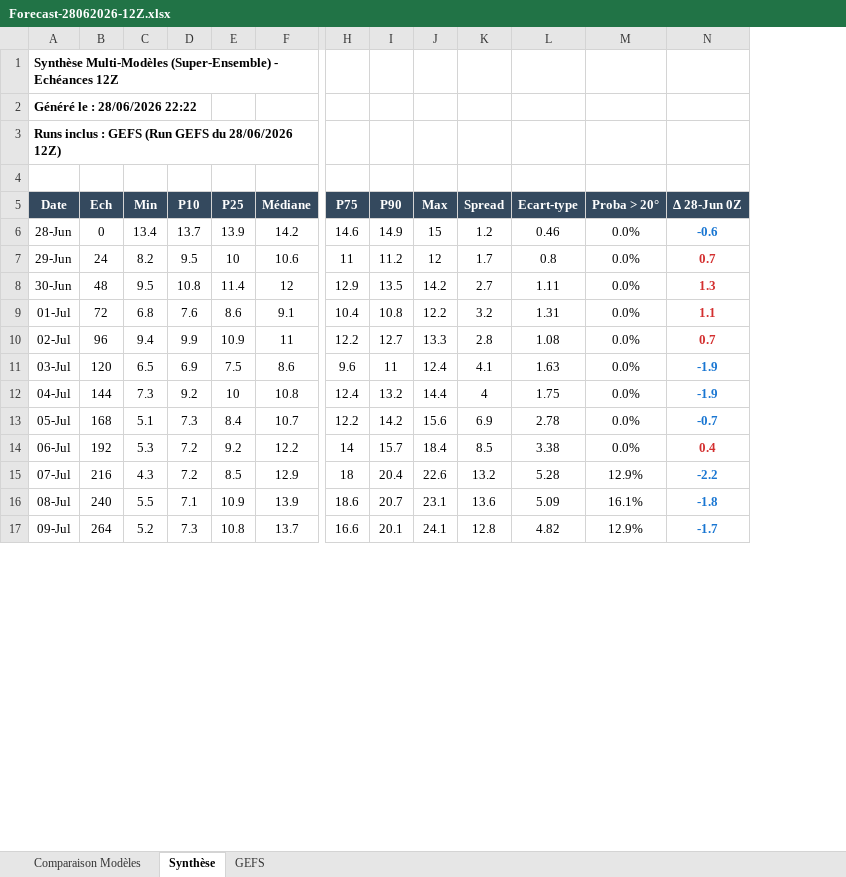
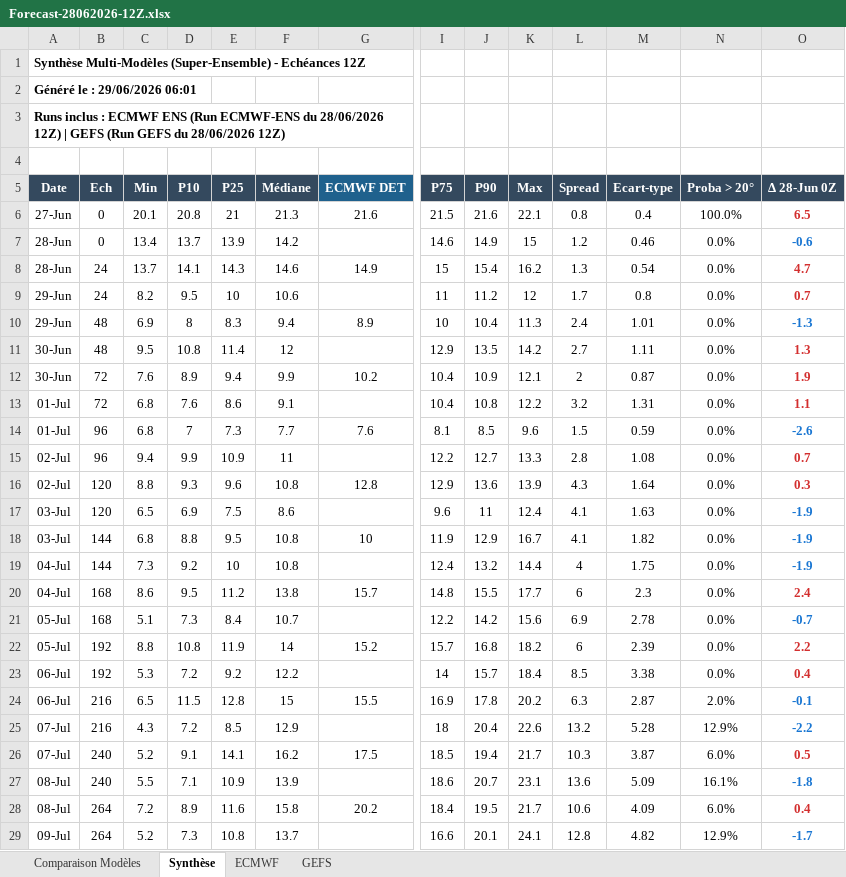
Before and after one commit to clav1stech/Weather, an Excel workbook: Forecasts/Forecast-28062026-12Z.xlsx, sheet Synthèse, drawn as a sheet; only a part is shown, gaps mark what is left out; values as stored, in another font and other column widths than the file's, no borders; addresses are those after the commit; rows hold the shown columns only; the diff covers the shown part only; the diff names each change by its address in the sheet, - before the commit and + after, or states it on an @@ line.

```diff
--- a/Forecasts/Forecast-28062026-12Z.xlsx (sheet Synthèse)
+++ b/Forecasts/Forecast-28062026-12Z.xlsx (sheet Synthèse)
+sheet tab: ECMWF
+column G (ECMWF DET), empty
-A2 (Date): Généré le : 28/06/2026 22:22
+A2 (Date): Généré le : 29/06/2026 06:01
-A3 (Date): …inclus : GEFS (Run…
+A3 (Date): …inclus : ECMWF ENS (Run ECMWF-ENS du 28/06/2026 12Z) | GEFS (Run…
+row 6: 27-Jun | 0 | 20.1 | 20.8 | 21 | 21.3 | 21.6 | 21.5 | 21.6 | 22.1 | 0.8 | 0.4 | 100.0% | 6.5
+row 8: 28-Jun | 24 | 13.7 | 14.1 | 14.3 | 14.6 | 14.9 | 15 | 15.4 | 16.2 | 1.3 | 0.54 | 0.0% | 4.7
+row 10: 29-Jun | 48 | 6.9 | 8 | 8.3 | 9.4 | 8.9 | 10 | 10.4 | 11.3 | 2.4 | 1.01 | 0.0% | -1.3
+row 12: 30-Jun | 72 | 7.6 | 8.9 | 9.4 | 9.9 | 10.2 | 10.4 | 10.9 | 12.1 | 2 | 0.87 | 0.0% | 1.9
+row 14: 01-Jul | 96 | 6.8 | 7 | 7.3 | 7.7 | 7.6 | 8.1 | 8.5 | 9.6 | 1.5 | 0.59 | 0.0% | -2.6
+row 16: 02-Jul | 120 | 8.8 | 9.3 | 9.6 | 10.8 | 12.8 | 12.9 | 13.6 | 13.9 | 4.3 | 1.64 | 0.0% | 0.3
+row 18: 03-Jul | 144 | 6.8 | 8.8 | 9.5 | 10.8 | 10 | 11.9 | 12.9 | 16.7 | 4.1 | 1.82 | 0.0% | -1.9
+row 20: 04-Jul | 168 | 8.6 | 9.5 | 11.2 | 13.8 | 15.7 | 14.8 | 15.5 | 17.7 | 6 | 2.3 | 0.0% | 2.4
+row 22: 05-Jul | 192 | 8.8 | 10.8 | 11.9 | 14 | 15.2 | 15.7 | 16.8 | 18.2 | 6 | 2.39 | 0.0% | 2.2
+row 24: 06-Jul | 216 | 6.5 | 11.5 | 12.8 | 15 | 15.5 | 16.9 | 17.8 | 20.2 | 6.3 | 2.87 | 2.0% | -0.1
+row 26: 07-Jul | 240 | 5.2 | 9.1 | 14.1 | 16.2 | 17.5 | 18.5 | 19.4 | 21.7 | 10.3 | 3.87 | 6.0% | 0.5
+row 28: 08-Jul | 264 | 7.2 | 8.9 | 11.6 | 15.8 | 20.2 | 18.4 | 19.5 | 21.7 | 10.6 | 4.09 | 6.0% | 0.4
```
Also changed, not shown: 4 added rows elsewhere in this sheet, sheet Comparaison Modèles, Forecasts/Forecast-27062026-12Z.xlsx.
